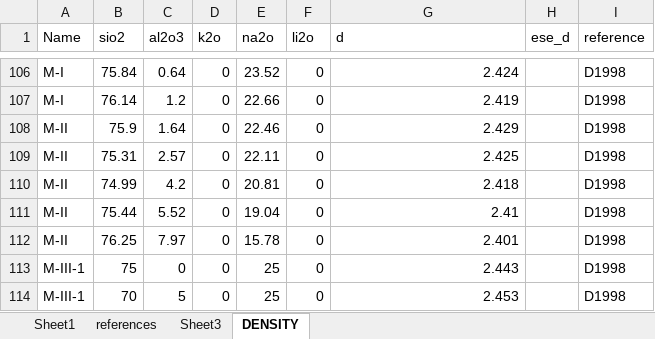
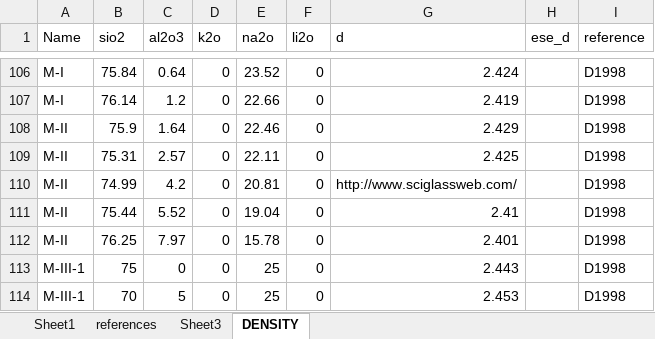
Before and after one commit to charlesll/i-melt, an Excel workbook: data/Database_IPGP.xlsx, sheet DENSITY, drawn as a sheet; only a part is shown, gaps mark what is left out; values as stored, in another font and other column widths than the file's, no borders; the diff names each change by its address in the sheet, - before the commit and + after, or states it on an @@ line.

```diff
--- a/data/Database_IPGP.xlsx (sheet DENSITY)
+++ b/data/Database_IPGP.xlsx (sheet DENSITY)
-G110 (d): 2.418
+G110 (d): http://www.sciglassweb.com/
```
Also changed, not shown: sheet Sheet1, sheet references, charts or pictures, 22 other files.
